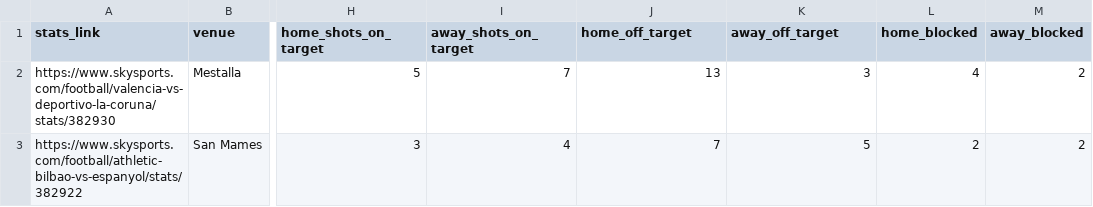
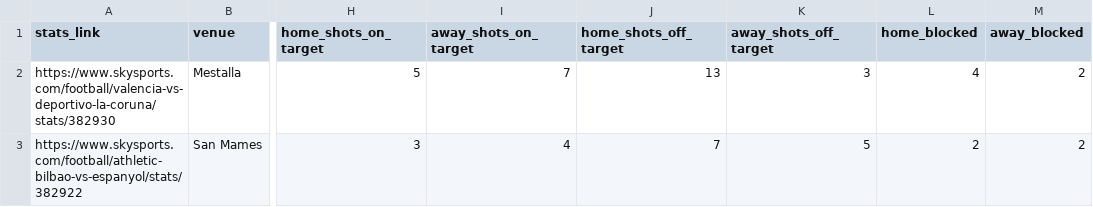
Before and after one commit to babakmahmoudian/la_liga, a CSV file: dataset/match_stats/initial_ds/match_stats.csv, drawn as a sheet; only a part is shown, gaps mark what is left out; the diff names each change by its address in the sheet, - before the commit and + after, or states it on an @@ line.

Commit message:
merged the stats datasets

```diff
--- a/dataset/match_stats/initial_ds/match_stats.csv
+++ b/dataset/match_stats/initial_ds/match_stats.csv
-J1: home_off_target
+J1: home_shots_off_target
-K1: away_off_target
+K1: away_shots_off_target
```
Also changed, not shown: 3 other files.
